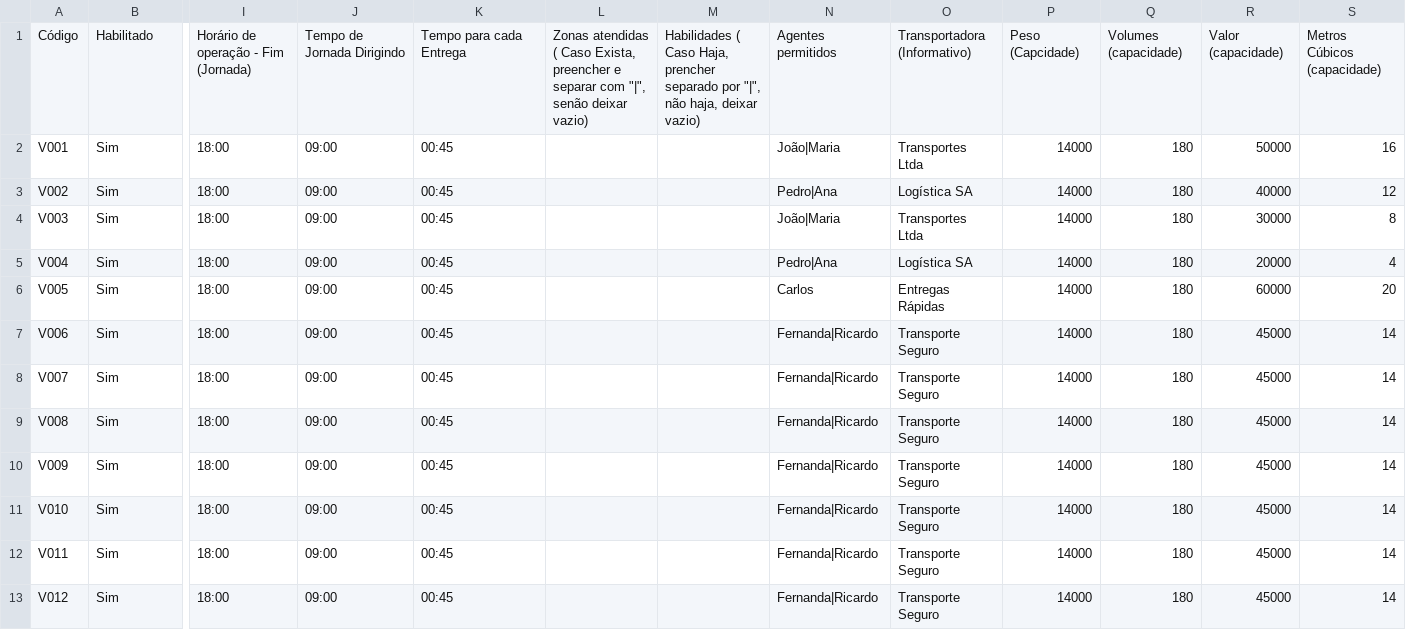
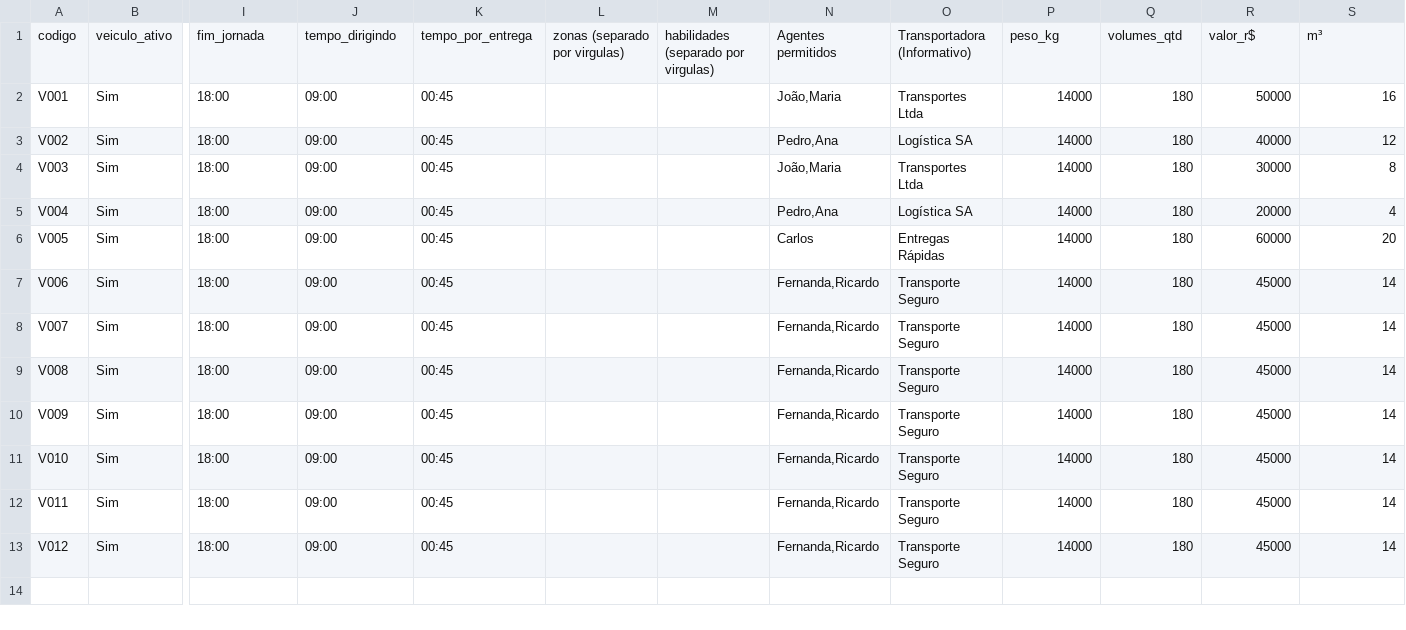
Before and after one commit to dmtavares7/Routes, a CSV file: Veiculos_configuracoes.csv, drawn as a sheet; only a part is shown, gaps mark what is left out; removed rows and columns are numbered as before the commit, all else as after; rows hold the shown columns only; the diff names each change by its address in the sheet, - before the commit and + after, or states it on an @@ line.

Commit message:
Add files via upload

```diff
--- a/Veiculos_configuracoes.csv
+++ b/Veiculos_configuracoes.csv
-row 1: Código | Habilitado | Horário de operação - Fim (Jornada) | Tempo de Jornada Dirigindo | Tempo para cada Entrega | Zonas atendidas ( Caso Exista, preencher e separar com "|", senão deixar vazio) | Habilidades ( Caso Haja, prencher separado por "|", não haja, deixar vazio) | Agentes permitidos | Transportadora (Informativo) | Peso (Capcidade) | Volumes (capacidade) | Valor (capacidade) | Metros Cúbicos (capacidade)
+row 1: codigo | veiculo_ativo | fim_jornada | tempo_dirigindo | tempo_por_entrega | zonas (separado por virgulas) | habilidades (separado por virgulas) | Agentes permitidos | Transportadora (Informativo) | peso_kg | volumes_qtd | valor_r$ | m³
-N2: João|Maria
+N2: João,Maria
-N3: Pedro|Ana
+N3: Pedro,Ana
-N4: João|Maria
+N4: João,Maria
-N5: Pedro|Ana
+N5: Pedro,Ana
-N7:N13: Fernanda|Ricardo
+N7:N13: Fernanda,Ricardo
```
